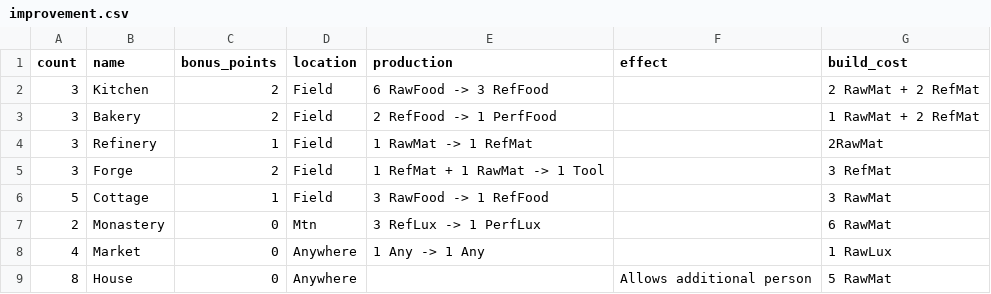
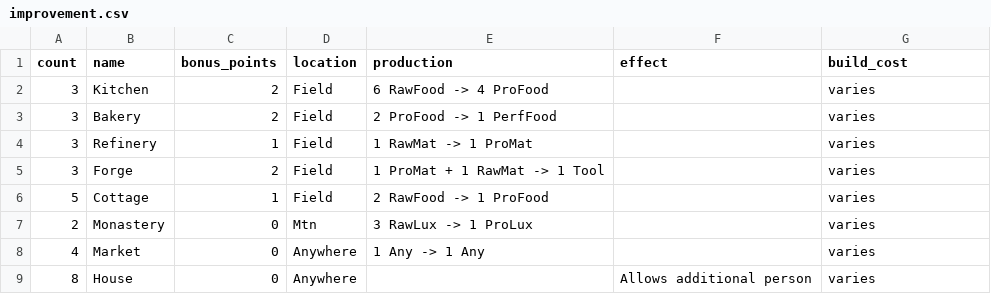
Before and after one commit to kovasap/market_trading_game, a CSV file: improvement.csv, drawn as a sheet.

```diff
--- a/improvement.csv
+++ b/improvement.csv
@@ -1,9 +1,9 @@
 count ,name      ,bonus_points ,location ,production                    ,effect                   ,build_cost
-3     ,Kitchen   ,2            ,Field    ,6 RawFood -> 3 RefFood        ,                         ,2 RawMat + 2 RefMat
-3     ,Bakery    ,2            ,Field    ,2 RefFood -> 1 PerfFood       ,                         ,1 RawMat + 2 RefMat
-3     ,Refinery  ,1            ,Field    ,1 RawMat -> 1 RefMat          ,                         ,2RawMat
-3     ,Forge     ,2            ,Field    ,1 RefMat + 1 RawMat -> 1 Tool ,                         ,3 RefMat
-5     ,Cottage   ,1            ,Field    ,3 RawFood -> 1 RefFood        ,                         ,3 RawMat
-2     ,Monastery ,0            ,Mtn      ,3 RefLux -> 1 PerfLux         ,                         ,6 RawMat
-4     ,Market   ,0            ,Anywhere      ,1 Any -> 1 Any         ,                         ,1 RawLux
-8     ,House     ,0            ,Anywhere ,                              ,Allows additional person ,5 RawMat
+3     ,Kitchen   ,2            ,Field    ,6 RawFood -> 4 ProFood        ,                         ,varies
+3     ,Bakery    ,2            ,Field    ,2 ProFood -> 1 PerfFood       ,                         ,varies
+3     ,Refinery  ,1            ,Field    ,1 RawMat -> 1 ProMat          ,                         ,varies
+3     ,Forge     ,2            ,Field    ,1 ProMat + 1 RawMat -> 1 Tool ,                         ,varies
+5     ,Cottage   ,1            ,Field    ,2 RawFood -> 1 ProFood        ,                         ,varies
+2     ,Monastery ,0            ,Mtn      ,3 RawLux -> 1 ProLux          ,                         ,varies
+4     ,Market    ,0            ,Anywhere ,1 Any -> 1 Any                ,                         ,varies
+8     ,House     ,0            ,Anywhere ,                              ,Allows additional person ,varies
```
Also changed, not shown: people.csv, 47 other files.
